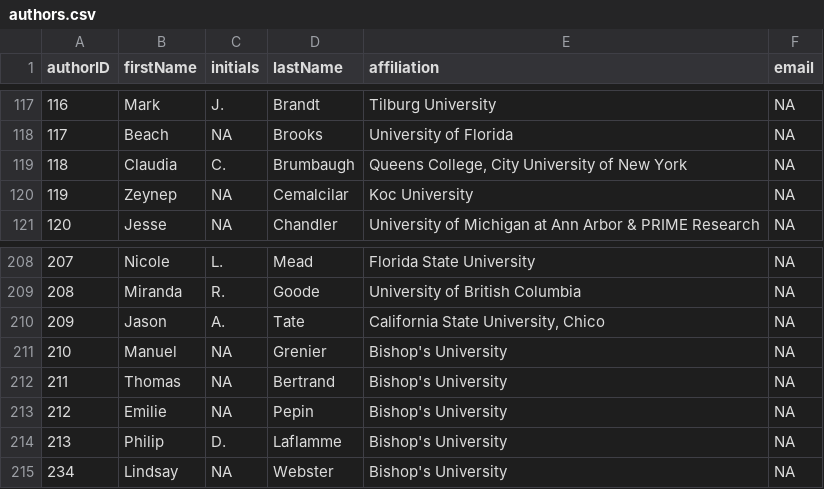
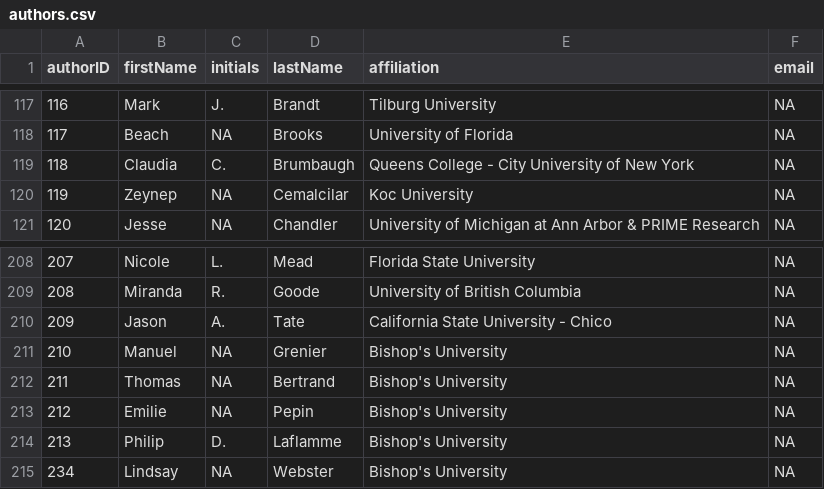
Before and after one commit to eplebel/science-commons, a CSV file: authors.csv, drawn as a sheet; only a part is shown, gaps mark what is left out; the diff covers the shown part only.

```diff
--- a/authors.csv
+++ b/authors.csv
@@ -118,3 +118,3 @@ authorID,firstName,initials,lastName,affiliation,email
 117,Beach,NA,Brooks,University of Florida,NA
-118,Claudia,C.,Brumbaugh,"Queens College, City University of New York",NA
+118,Claudia,C.,Brumbaugh,Queens College - City University of New York,NA
 119,Zeynep,NA,Cemalcilar,Koc University,NA
@@ -209,3 +209,3 @@ authorID,firstName,initials,lastName,affiliation,email
 208,Miranda,R.,Goode,University of British Columbia,NA
-209,Jason,A.,Tate,"California State University, Chico ",NA
+209,Jason,A.,Tate,California State University - Chico ,NA
 210,Manuel,NA,Grenier,Bishop's University,NA
```
Also changed, not shown: 20 edited cells elsewhere in this file, articles.csv, stats.csv.
